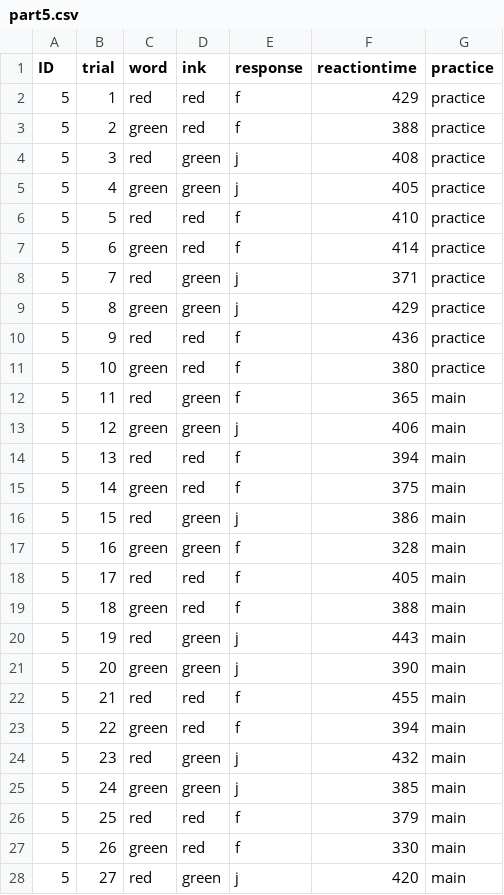
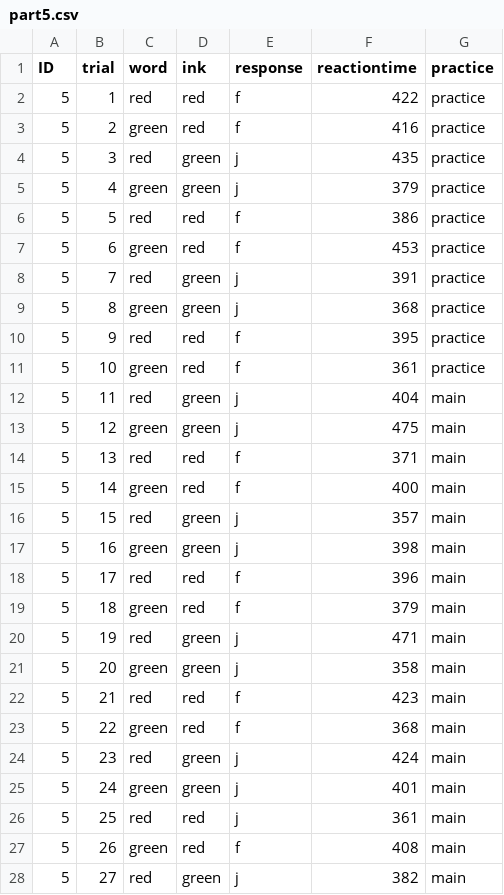
Before and after one commit to takat0-ch/How_to_R, a CSV file: sample/data/part5.csv, drawn as a sheet; only a part is shown; the diff covers the shown part only.

```diff
--- a/sample/data/part5.csv
+++ b/sample/data/part5.csv
@@ -1,28 +1,28 @@
 ID,trial,word,ink,response,reactiontime,practice
-5,1,red,red,f,429,practice
-5,2,green,red,f,388,practice
-5,3,red,green,j,408,practice
-5,4,green,green,j,405,practice
-5,5,red,red,f,410,practice
-5,6,green,red,f,414,practice
-5,7,red,green,j,371,practice
-5,8,green,green,j,429,practice
-5,9,red,red,f,436,practice
-5,10,green,red,f,380,practice
-5,11,red,green,f,365,main
-5,12,green,green,j,406,main
-5,13,red,red,f,394,main
-5,14,green,red,f,375,main
-5,15,red,green,j,386,main
-5,16,green,green,f,328,main
-5,17,red,red,f,405,main
-5,18,green,red,f,388,main
-5,19,red,green,j,443,main
-5,20,green,green,j,390,main
-5,21,red,red,f,455,main
-5,22,green,red,f,394,main
-5,23,red,green,j,432,main
-5,24,green,green,j,385,main
-5,25,red,red,f,379,main
-5,26,green,red,f,330,main
-5,27,red,green,j,420,main
+5,1,red,red,f,422,practice
+5,2,green,red,f,416,practice
+5,3,red,green,j,435,practice
+5,4,green,green,j,379,practice
+5,5,red,red,f,386,practice
+5,6,green,red,f,453,practice
+5,7,red,green,j,391,practice
+5,8,green,green,j,368,practice
+5,9,red,red,f,395,practice
+5,10,green,red,f,361,practice
+5,11,red,green,j,404,main
+5,12,green,green,j,475,main
+5,13,red,red,f,371,main
+5,14,green,red,f,400,main
+5,15,red,green,j,357,main
+5,16,green,green,j,398,main
+5,17,red,red,f,396,main
+5,18,green,red,f,379,main
+5,19,red,green,j,471,main
+5,20,green,green,j,358,main
+5,21,red,red,f,423,main
+5,22,green,red,f,368,main
+5,23,red,green,j,424,main
+5,24,green,green,j,401,main
+5,25,red,red,j,361,main
+5,26,green,red,f,408,main
+5,27,red,green,j,382,main
```
Also changed, not shown: 3 edited cells elsewhere in this file, sample/data/part1.csv, sample/data/part2.csv, 40 other files.
